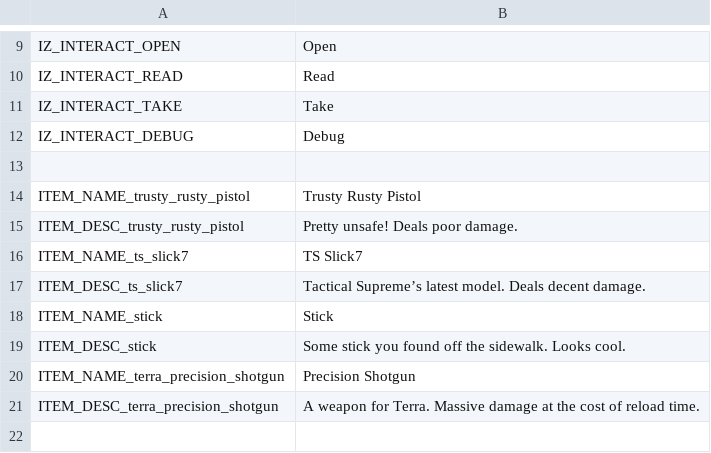
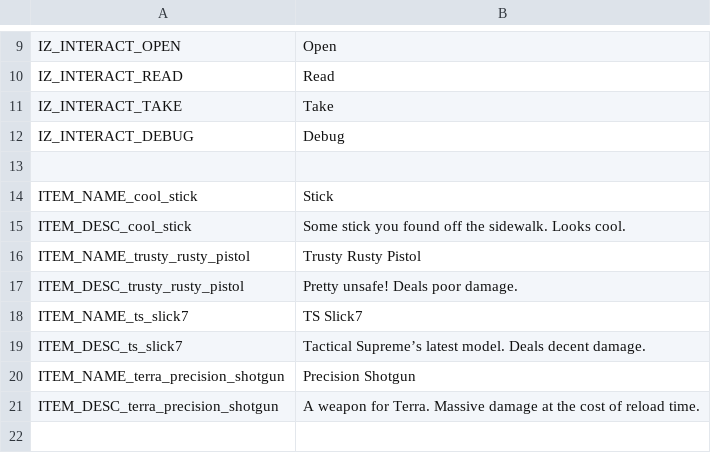
Before and after one commit to Lamby777/PETS-G, a CSV file: pets-gd/i18n/translations.csv, drawn as a sheet; only a part is shown, gaps mark what is left out; removed rows and columns are numbered as before the commit, all else as after; the diff names each change by its address in the sheet, - before the commit and + after, or states it on an @@ line.

Commit message:
add cool stick item

```diff
--- a/pets-gd/i18n/translations.csv
+++ b/pets-gd/i18n/translations.csv
+row 14: ITEM_NAME_cool_stick | Stick
+row 15: ITEM_DESC_cool_stick | Some stick you found off the sidewalk. Looks cool.
-row 18: ITEM_NAME_stick | Stick
-row 19: ITEM_DESC_stick | Some stick you found off the sidewalk. Looks cool.
```
Also changed, not shown: 1 other file.
